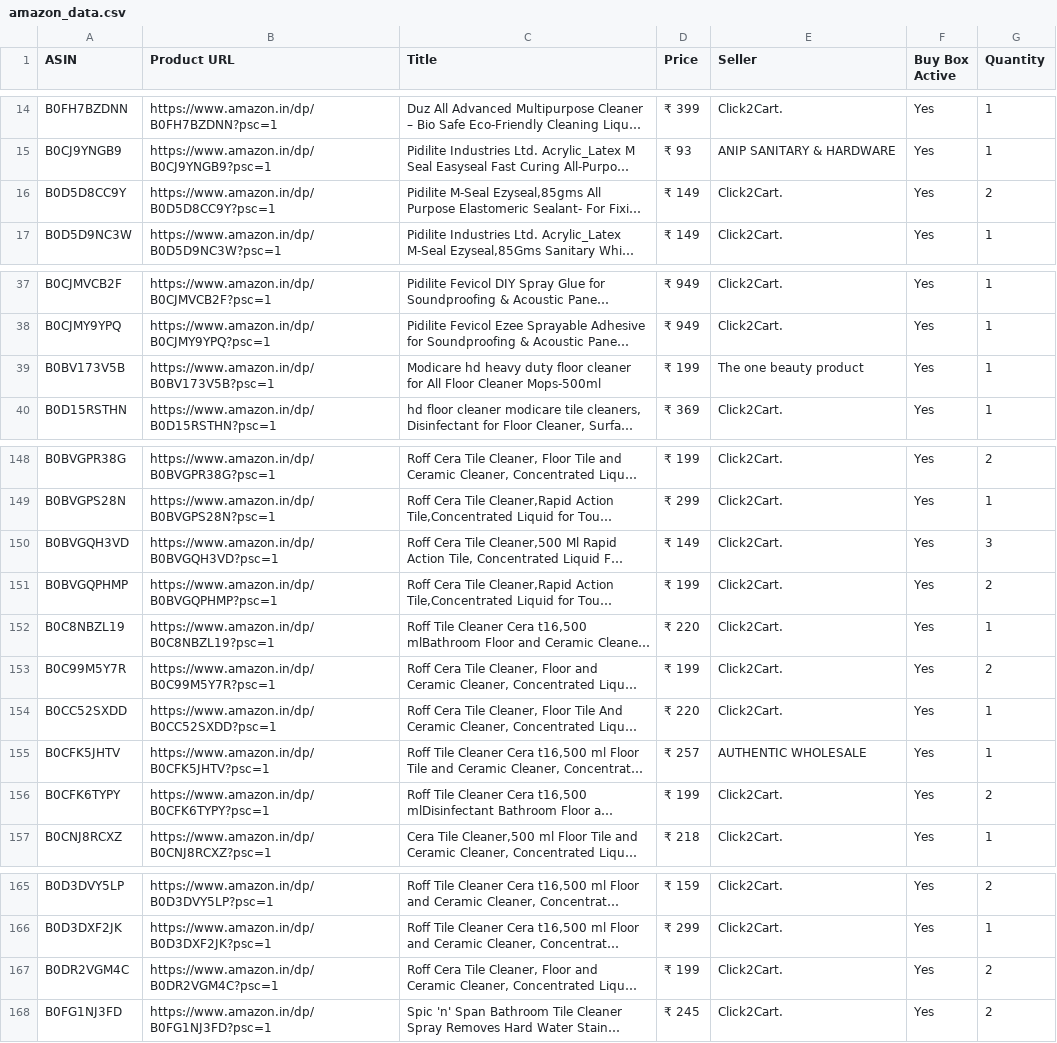
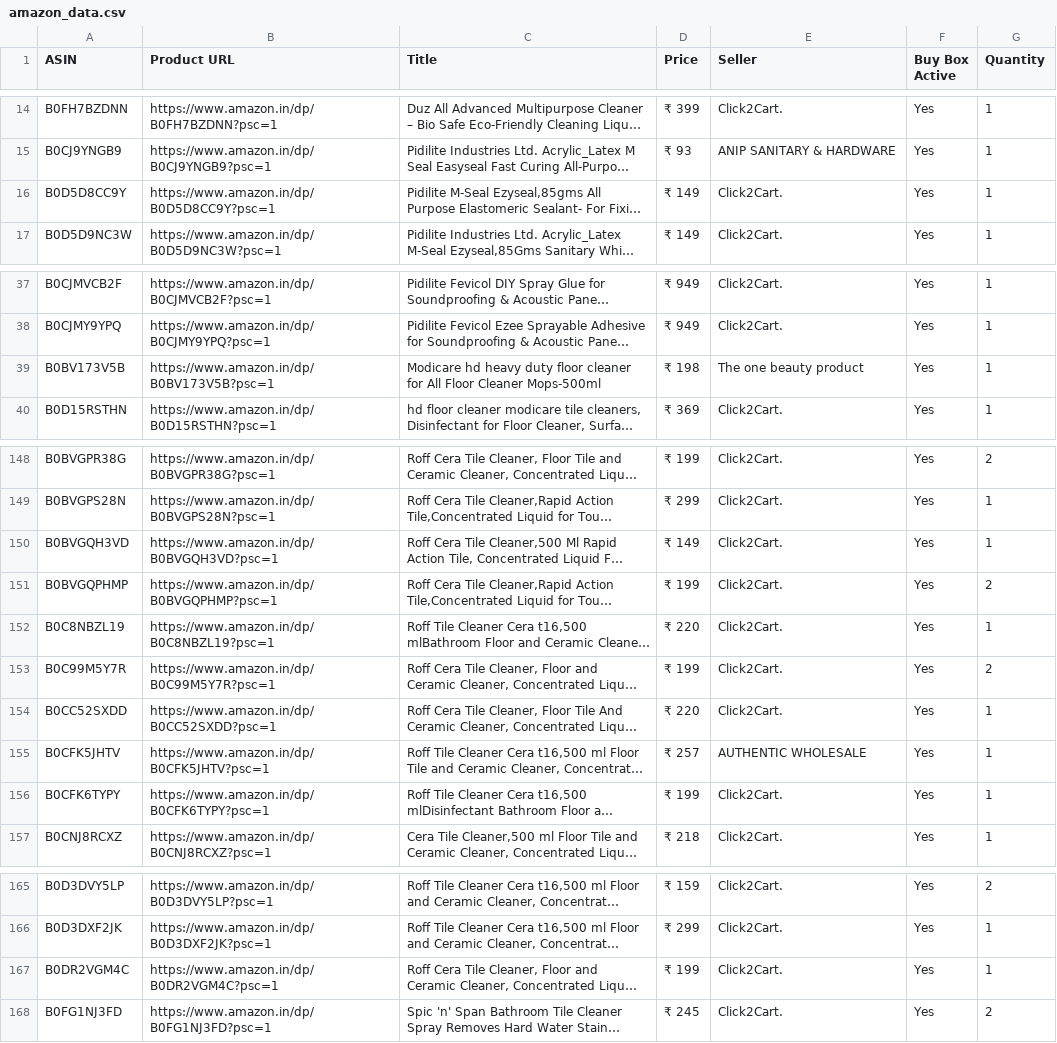
Before and after one commit to egaurav006/amazon-scraper, a CSV file: amazon_data.csv, drawn as a sheet; only a part is shown, gaps mark what is left out; long unchanged cells end in …; the diff covers the shown part only; the diff names each change by its address in the sheet, - before the commit and + after, or states it on an @@ line.

```diff
--- a/amazon_data.csv
+++ b/amazon_data.csv
-G16 (Quantity): 2
+G16 (Quantity): 1
-D39 (Price): ₹ 199
+D39 (Price): ₹ 198
-G150 (Quantity): 3
+G150 (Quantity): 1
-G156 (Quantity): 2
+G156 (Quantity): 1
-G167 (Quantity): 2
+G167 (Quantity): 1
```
Also changed, not shown: 13 edited cells elsewhere in this file.
